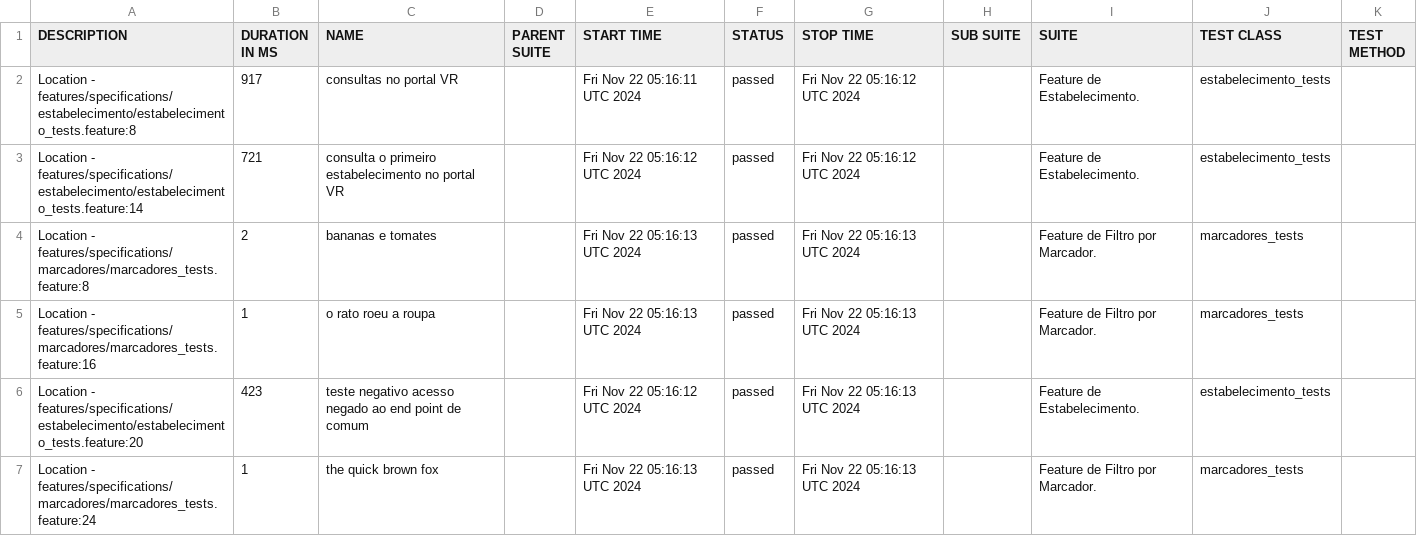
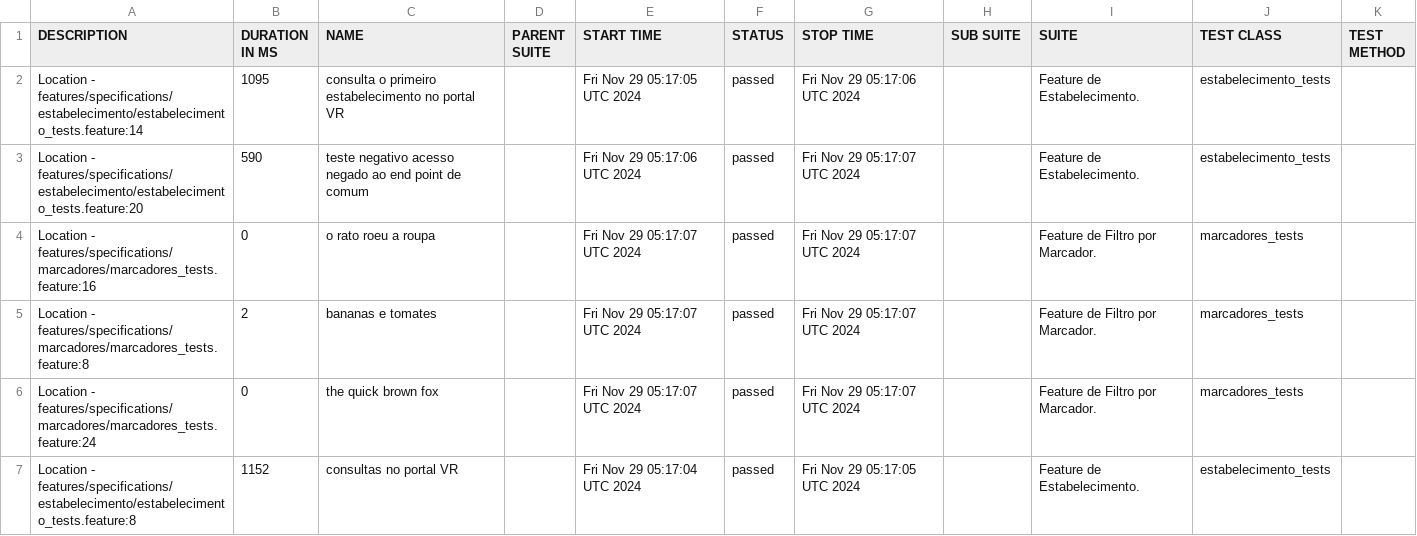
Before and after one commit to reinaldorossetti/cucumber_ruby_httparty, a CSV file: allure-report/data/suites.csv, drawn as a sheet.

```diff
--- a/allure-report/data/suites.csv
+++ b/allure-report/data/suites.csv
@@ -1,7 +1,7 @@
 "DESCRIPTION","DURATION IN MS","NAME","PARENT SUITE","START TIME","STATUS","STOP TIME","SUB SUITE","SUITE","TEST CLASS","TEST METHOD"
-"Location - features/specifications/estabelecimento/estabelecimento_tests.feature:8","917","consultas no portal VR","","Fri Nov 22 05:16:11 UTC 2024","passed","Fri Nov 22 05:16:12 UTC 2024","","Feature de Estabelecimento.","estabelecimento_tests",""
-"Location - features/specifications/estabelecimento/estabelecimento_tests.feature:14","721","consulta o primeiro estabelecimento no portal VR","","Fri Nov 22 05:16:12 UTC 2024","passed","Fri Nov 22 05:16:12 UTC 2024","","Feature de Estabelecimento.","estabelecimento_tests",""
-"Location - features/specifications/marcadores/marcadores_tests.feature:8","2","bananas e tomates","","Fri Nov 22 05:16:13 UTC 2024","passed","Fri Nov 22 05:16:13 UTC 2024","","Feature de Filtro por Marcador.","marcadores_tests",""
-"Location - features/specifications/marcadores/marcadores_tests.feature:16","1","o rato roeu a roupa","","Fri Nov 22 05:16:13 UTC 2024","passed","Fri Nov 22 05:16:13 UTC 2024","","Feature de Filtro por Marcador.","marcadores_tests",""
-"Location - features/specifications/estabelecimento/estabelecimento_tests.feature:20","423","teste negativo acesso negado ao end point de comum","","Fri Nov 22 05:16:12 UTC 2024","passed","Fri Nov 22 05:16:13 UTC 2024","","Feature de Estabelecimento.","estabelecimento_tests",""
-"Location - features/specifications/marcadores/marcadores_tests.feature:24","1","the quick brown fox","","Fri Nov 22 05:16:13 UTC 2024","passed","Fri Nov 22 05:16:13 UTC 2024","","Feature de Filtro por Marcador.","marcadores_tests",""
+"Location - features/specifications/estabelecimento/estabelecimento_tests.feature:14","1095","consulta o primeiro estabelecimento no portal VR","","Fri Nov 29 05:17:05 UTC 2024","passed","Fri Nov 29 05:17:06 UTC 2024","","Feature de Estabelecimento.","estabelecimento_tests",""
+"Location - features/specifications/estabelecimento/estabelecimento_tests.feature:20","590","teste negativo acesso negado ao end point de comum","","Fri Nov 29 05:17:06 UTC 2024","passed","Fri Nov 29 05:17:07 UTC 2024","","Feature de Estabelecimento.","estabelecimento_tests",""
+"Location - features/specifications/marcadores/marcadores_tests.feature:16","0","o rato roeu a roupa","","Fri Nov 29 05:17:07 UTC 2024","passed","Fri Nov 29 05:17:07 UTC 2024","","Feature de Filtro por Marcador.","marcadores_tests",""
+"Location - features/specifications/marcadores/marcadores_tests.feature:8","2","bananas e tomates","","Fri Nov 29 05:17:07 UTC 2024","passed","Fri Nov 29 05:17:07 UTC 2024","","Feature de Filtro por Marcador.","marcadores_tests",""
+"Location - features/specifications/marcadores/marcadores_tests.feature:24","0","the quick brown fox","","Fri Nov 29 05:17:07 UTC 2024","passed","Fri Nov 29 05:17:07 UTC 2024","","Feature de Filtro por Marcador.","marcadores_tests",""
+"Location - features/specifications/estabelecimento/estabelecimento_tests.feature:8","1152","consultas no portal VR","","Fri Nov 29 05:17:04 UTC 2024","passed","Fri Nov 29 05:17:05 UTC 2024","","Feature de Estabelecimento.","estabelecimento_tests",""
```
Also changed, not shown: allure-report/data/behaviors.csv, 32 other files.
